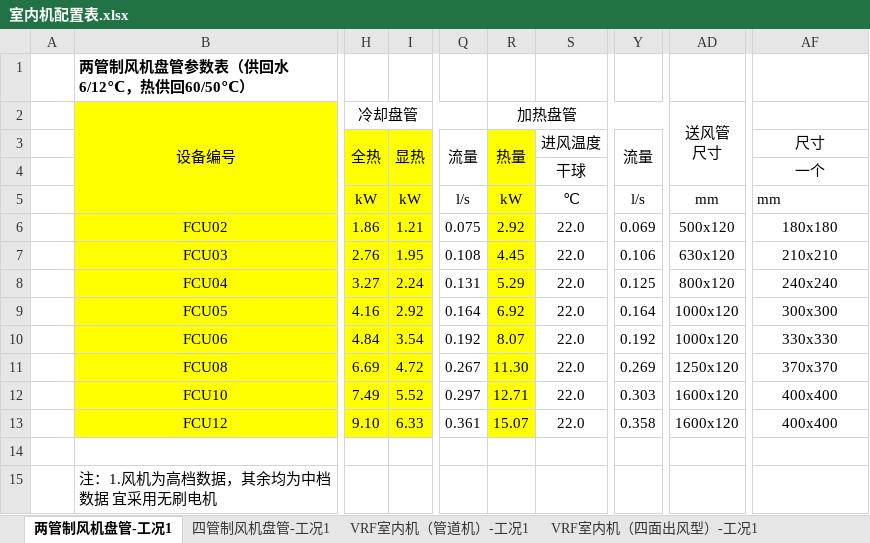
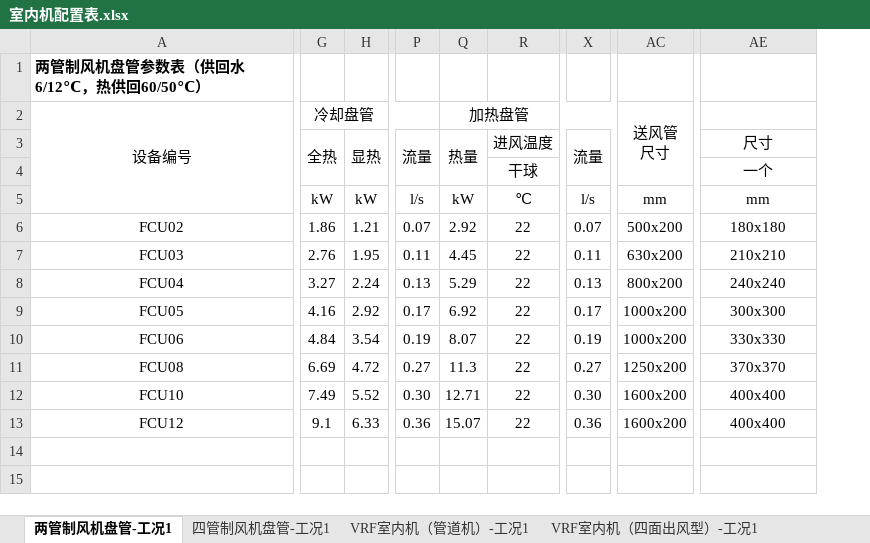
Before and after one commit to SBESIRC/ThMEPEngine, an Excel workbook: AutoLoader/Contents/Support/室内机配置表.xlsx, sheet 两管制风机盘管-工况1, drawn as a sheet; only a part is shown, gaps mark what is left out; values as stored, in another font and other column widths than the file's, no borders; removed rows and columns are numbered as before the commit, all else as after; rows hold the shown columns only; ↵ is a line break in a cell; the diff covers the shown part only; the diff names each change by its address in the sheet, - before the commit and + after, or states it on an @@ line.

```diff
--- a/AutoLoader/Contents/Support/室内机配置表.xlsx (sheet 两管制风机盘管-工况1)
+++ b/AutoLoader/Contents/Support/室内机配置表.xlsx (sheet 两管制风机盘管-工况1)
-column A, empty
-column Q, rows 3-13: 流量 |  | l/s | 0.075 | 0.108 | 0.131 | 0.164 | 0.192 | 0.267 | 0.297 | 0.361
+column P, rows 3-13: 流量 |  | l/s | 0.07 | 0.11 | 0.13 | 0.17 | 0.19 | 0.27 | 0.30 | 0.36
-column S, rows 3-13: 进风温度 | 干球 | ℃ | 22.0 | 22.0 | 22.0 | 22.0 | 22.0 | 22.0 | 22.0 | 22.0
+column R, rows 3-13: 进风温度 | 干球 | ℃ | 22 | 22 | 22 | 22 | 22 | 22 | 22 | 22
-column Y, rows 3-13: 流量 |  | l/s | 0.069 | 0.106 | 0.125 | 0.164 | 0.192 | 0.269 | 0.303 | 0.358
+column X, rows 3-13: 流量 |  | l/s | 0.07 | 0.11 | 0.13 | 0.17 | 0.19 | 0.27 | 0.30 | 0.36
-column AD, rows 2-13: 送风管 ↵ 尺寸 |  |  | mm | 500x120 | 630x120 | 800x120 | 1000x120 | 1000x120 | 1250x120 | 1600x120 | 1600x120
+column AC, rows 2-13: 送风管 ↵ 尺寸 |  |  | mm | 500x200 | 630x200 | 800x200 | 1000x200 | 1000x200 | 1250x200 | 1600x200 | 1600x200
-A2:A13 fill: #FFFF00
+A2:A13 fill: none
-G3:H13 fill: #FFFF00
+G3:H13 fill: none
-Q3:Q13 fill: #FFFF00
+Q3:Q13 fill: none
-AE5 alignment: left
+AE5 alignment: center
-Q11: 11.30
+Q11: 11.3
-G13: 9.10
+G13: 9.1
-row 14: (empty)
-row 15:  | 注：1.风机为高档数据，其余均为中档数据 宜采用无刷电机
```
Also changed, not shown: cell formats elsewhere in this sheet, sheet 吊顶一体式空调箱-工况1, sheet VRF室内机（管道机）-工况1, sheet 四管制风机盘管-工况1, sheet VRF室内机（四面出风型）-工况1, formulas that keep their value, 25 other files.
